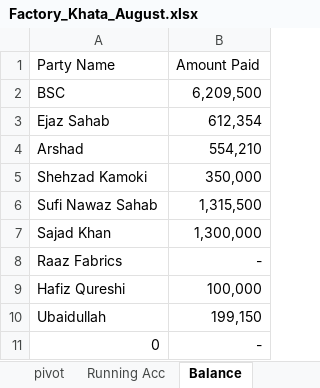
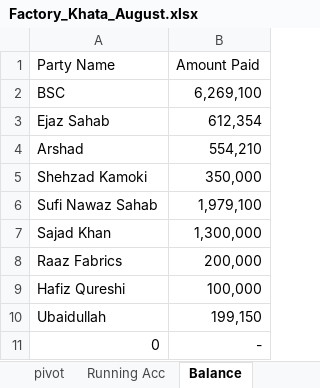
Before and after one commit to omerrazzaq4/Alhamd_dyeing, an Excel workbook: Factory_Khata_August.xlsx, sheet Balance, drawn as a sheet; values as stored, in another font and other column widths than the file's, no borders; table styles not drawn; the diff names each change by its address in the sheet, - before the commit and + after, or states it on an @@ line.

```diff
--- a/Factory_Khata_August.xlsx (sheet Balance)
+++ b/Factory_Khata_August.xlsx (sheet Balance)
-B2 (Amount Paid): 6,209,500
+B2 (Amount Paid): 6,269,100
-B6 (Amount Paid): 1,315,500
+B6 (Amount Paid): 1,979,100
-B8 (Amount Paid): -
+B8 (Amount Paid): 200,000
```
Also changed, not shown: sheet ledger, sheet Billing, sheet Cashbook, sheet pivot, sheet Salary Acc, sheet Wood, 5 more sheets, formulas that keep their value, hidden cells, charts or pictures.
